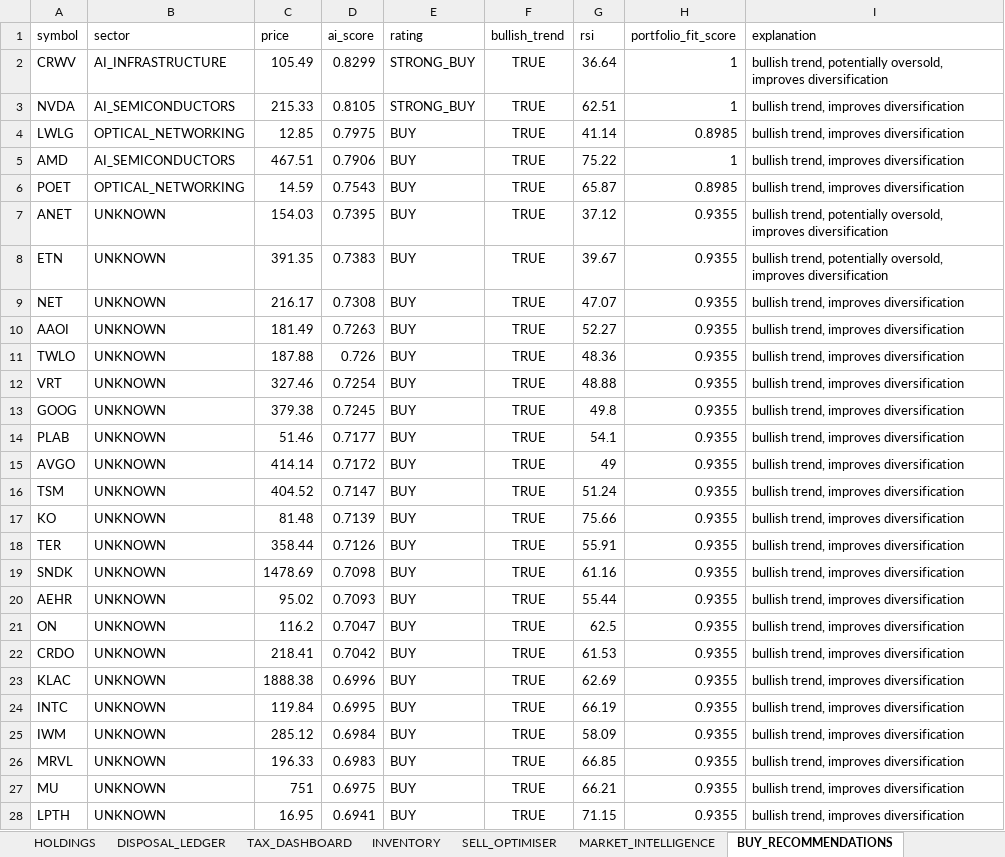
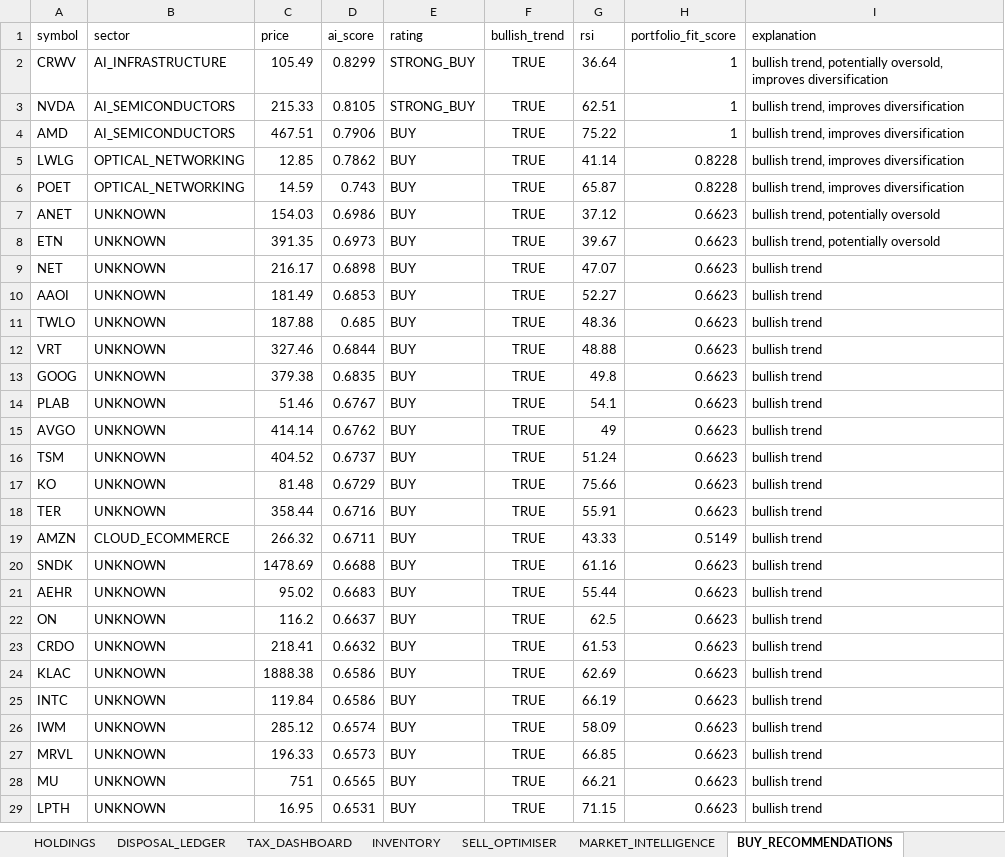
Before and after one commit to husainnatha/tradingsystem, an Excel workbook: data/exports/dev-portfolio_intelligence.xlsx, sheet BUY_RECOMMENDATIONS, drawn as a sheet; only a part is shown; values as stored, in another font and other column widths than the file's, no borders; removed rows and columns are numbered as before the commit, all else as after; the diff covers the shown part only; the diff names each change by its address in the sheet, - before the commit and + after, or states it on an @@ line.

```diff
--- a/data/exports/dev-portfolio_intelligence.xlsx (sheet BUY_RECOMMENDATIONS)
+++ b/data/exports/dev-portfolio_intelligence.xlsx (sheet BUY_RECOMMENDATIONS)
-row 4: LWLG | OPTICAL_NETWORKING | 12.85 | 0.7975 | BUY | TRUE | 41.14 | 0.8985 | bullish trend, improves diversification
+row 5: LWLG | OPTICAL_NETWORKING | 12.85 | 0.7862 | BUY | TRUE | 41.14 | 0.8228 | bullish trend, improves diversification
-D6 (ai_score): 0.7543
+D6 (ai_score): 0.743
-H6 (portfolio_fit_score): 0.8985
+H6 (portfolio_fit_score): 0.8228
-D7 (ai_score): 0.7395
+D7 (ai_score): 0.6986
-H7:H18 (portfolio_fit_score): 0.9355
+H7:H18 (portfolio_fit_score): 0.6623
-I7:I8 (explanation): …trend, potentially oversold, improves diversification
+I7:I8 (explanation): …trend, potentially oversold
-D8 (ai_score): 0.7383
+D8 (ai_score): 0.6973
-D9 (ai_score): 0.7308
+D9 (ai_score): 0.6898
-I9:I18 (explanation): bullish trend, improves diversification
+I9:I18 (explanation): bullish trend
-D10 (ai_score): 0.7263
+D10 (ai_score): 0.6853
-D11 (ai_score): 0.726
+D11 (ai_score): 0.685
-D12 (ai_score): 0.7254
+D12 (ai_score): 0.6844
-D13 (ai_score): 0.7245
+D13 (ai_score): 0.6835
-D14 (ai_score): 0.7177
+D14 (ai_score): 0.6767
-D15 (ai_score): 0.7172
+D15 (ai_score): 0.6762
-D16 (ai_score): 0.7147
+D16 (ai_score): 0.6737
-D17 (ai_score): 0.7139
+D17 (ai_score): 0.6729
-D18 (ai_score): 0.7126
+D18 (ai_score): 0.6716
+row 19: AMZN | CLOUD_ECOMMERCE | 266.32 | 0.6711 | BUY | TRUE | 43.33 | 0.5149 | bullish trend
-D20 (ai_score): 0.7098
+D20 (ai_score): 0.6688
-H20:H29 (portfolio_fit_score): 0.9355
+H20:H29 (portfolio_fit_score): 0.6623
-I20:I29 (explanation): bullish trend, improves diversification
+I20:I29 (explanation): bullish trend
-D21 (ai_score): 0.7093
+D21 (ai_score): 0.6683
-D22 (ai_score): 0.7047
+D22 (ai_score): 0.6637
-D23 (ai_score): 0.7042
+D23 (ai_score): 0.6632
-D24 (ai_score): 0.6996
+D24 (ai_score): 0.6586
-D25 (ai_score): 0.6995
+D25 (ai_score): 0.6586
-D26 (ai_score): 0.6984
+D26 (ai_score): 0.6574
-D27 (ai_score): 0.6983
+D27 (ai_score): 0.6573
-D28 (ai_score): 0.6975
+D28 (ai_score): 0.6565
-D29 (ai_score): 0.6941
+D29 (ai_score): 0.6531
```
Also changed, not shown: 6 added rows, 7 removed rows and 149 edited cells elsewhere in this sheet, sheet MARKET_INTELLIGENCE, sheet POSITION_SIZING, sheet TRANSACTIONS, sheet INVENTORY, sheet DISPOSAL_LEDGER, sheet HOLDINGS, 4 more sheets, 5 other files.
